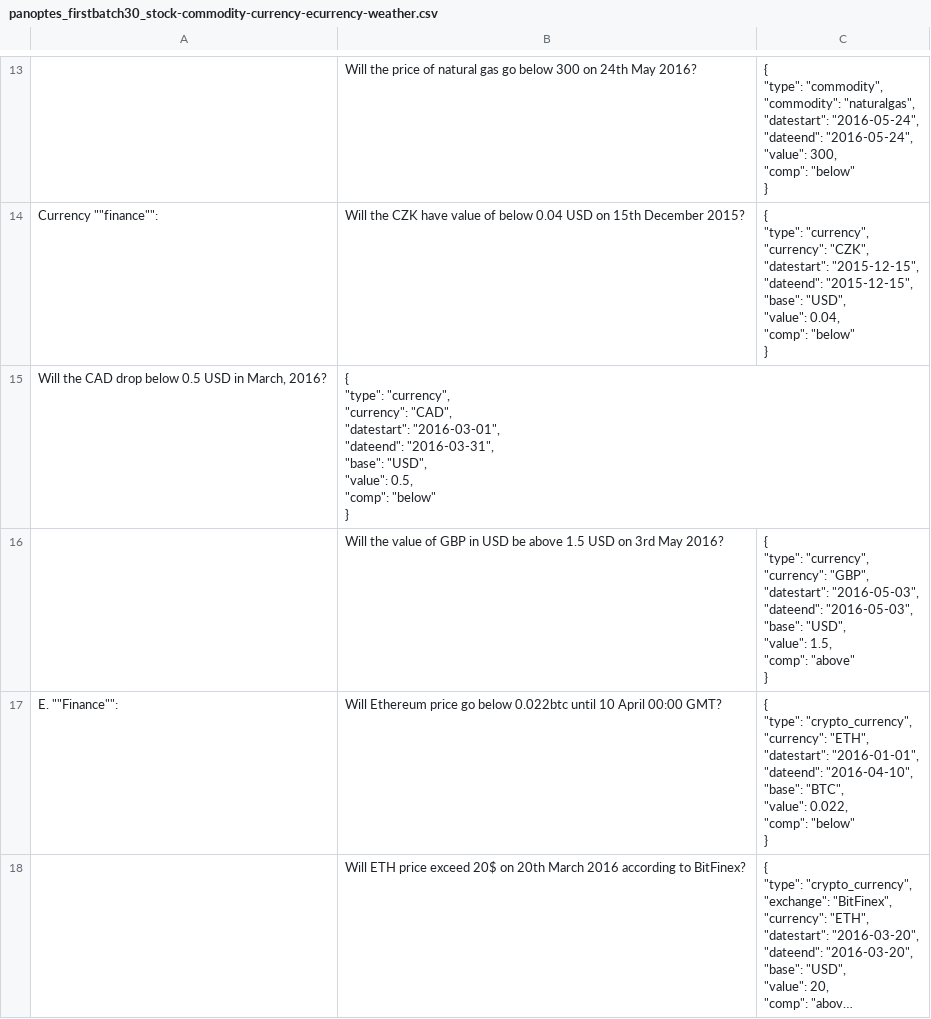
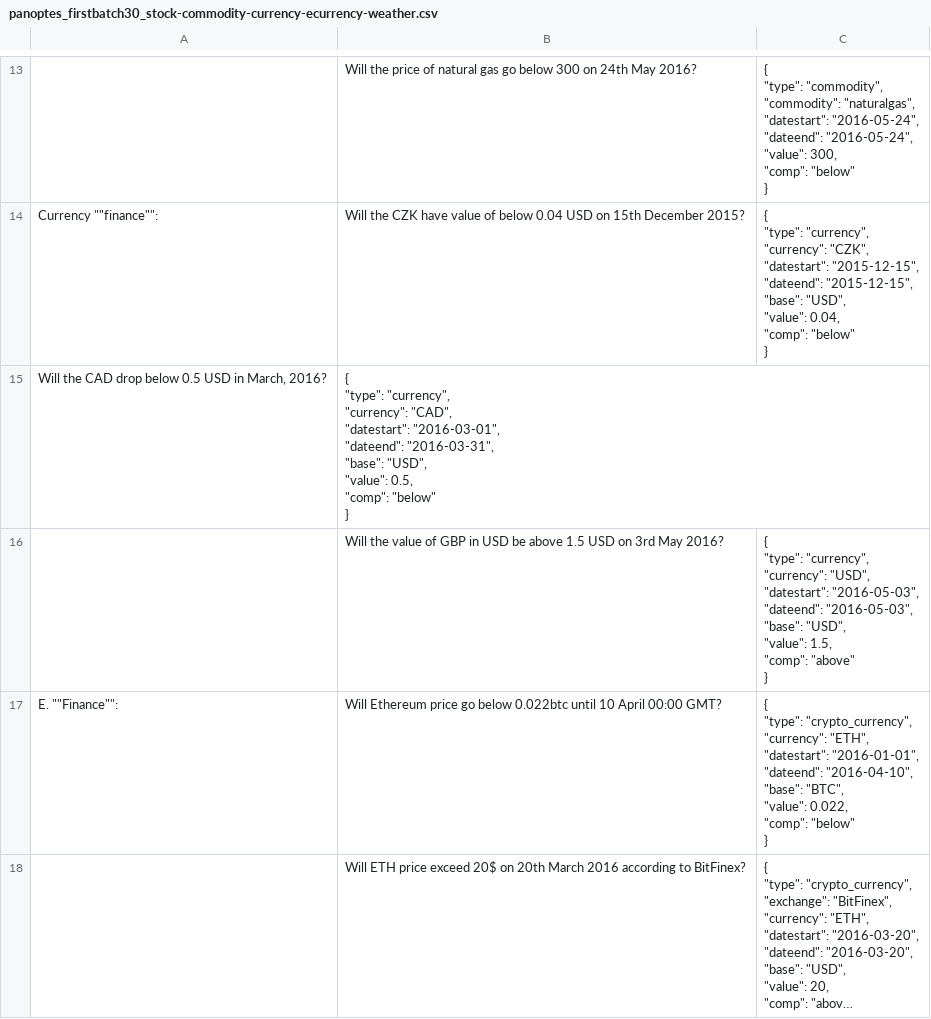
Before and after one commit to tinybike/argus, a CSV file: panoptes/test_jsons/panoptes_firstbatch30_stock-commodity-currency-ecurrency-weather.csv, drawn as a sheet; only a part is shown, gaps mark what is left out; long unchanged cells end in ….

Commit message:
some csv edits

```diff
--- a/panoptes/test_jsons/panoptes_firstbatch30_stock-commodity-currency-ecurrency-weather.csv
+++ b/panoptes/test_jsons/panoptes_firstbatch30_stock-commodity-currency-ecurrency-weather.csv
@@ -129,11 +129,11 @@
 }",
-,Will the value of GBP in USD be above 1.5 USD on 3rd May 2016?,"{
-        ""type"":                ""currency"",
-        ""currency"":        ""GBP"",
-        ""datestart"":        ""2016-05-03"",
-        ""dateend"":        ""2016-05-03"",
-        ""base"":        ""USD"",
-        ""value"":                1.5,
-        ""comp"":                ""above""
-}",
+,Will the value of GBP in USD be above 1.5 USD on 3rd May 2016?,"{
+        ""type"":                ""currency"",
+        ""currency"":        ""USD"",
+        ""datestart"":        ""2016-05-03"",
+        ""dateend"":        ""2016-05-03"",
+        ""base"":        ""USD"",
+        ""value"":                1.5,
+        ""comp"":                ""above""
+}",
 "E. """"Finance"""":",Will Ethereum price go below 0.022btc until 10 April 00:00 GMT?,"{
```
